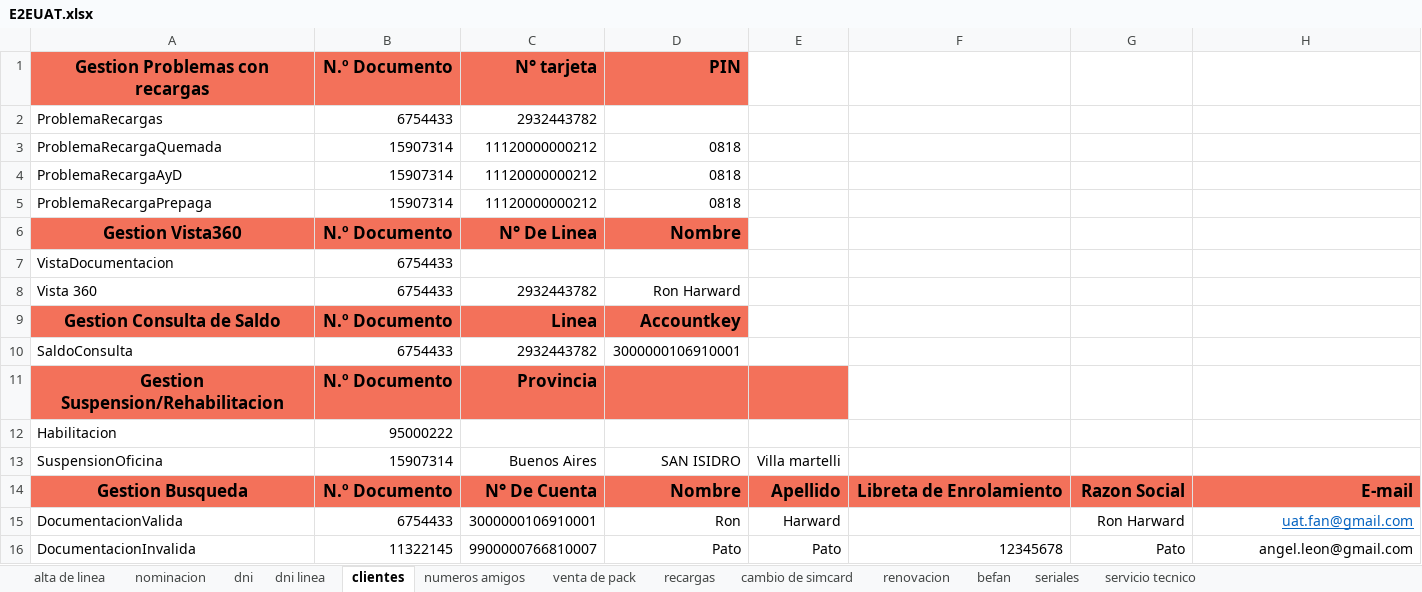
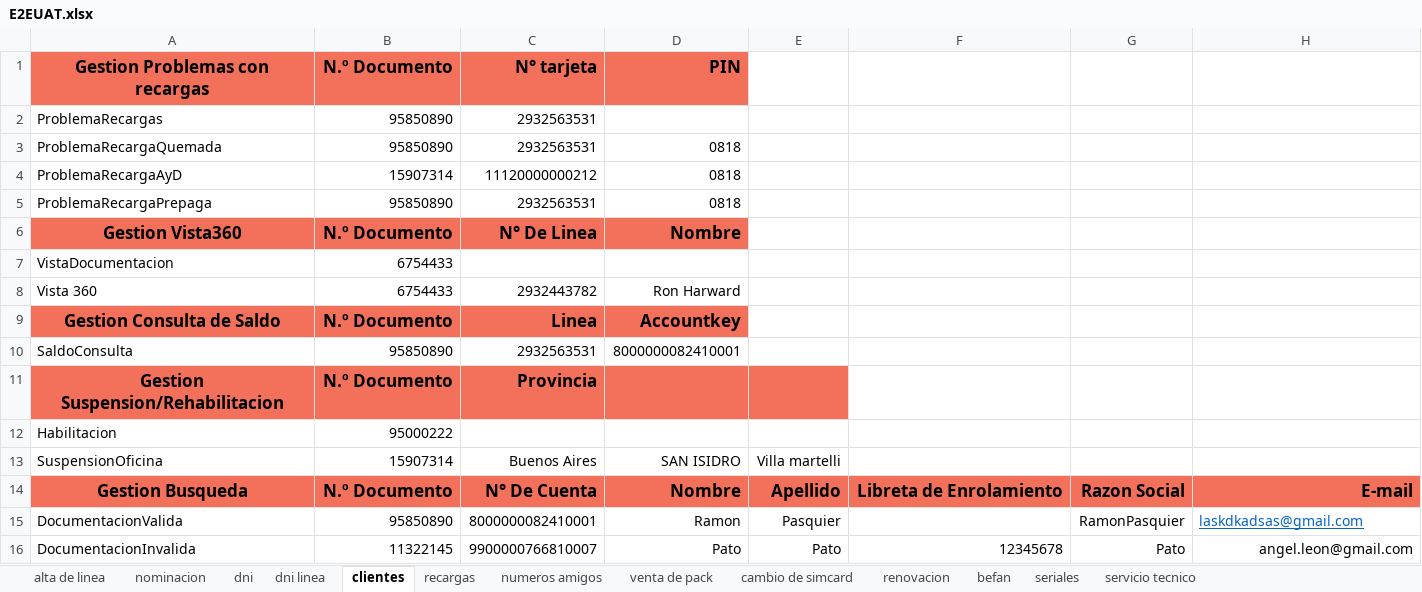
Before and after one commit to MattuCarabajal/FAN-Merge, an Excel workbook: E2EUAT.xlsx, sheet clientes, drawn as a sheet; values as stored, in another font and other column widths than the file's, no borders; the diff names each change by its address in the sheet, - before the commit and + after, or states it on an @@ line.

```diff
--- a/E2EUAT.xlsx (sheet clientes)
+++ b/E2EUAT.xlsx (sheet clientes)
@@ sheet tab order changed: alta de linea | nominacion | dni | dni linea | clientes | recargas | numeros amigos | venta de pack | cambio de simcard | renovacion | befan | seriales | servicio tecnico @@
-B2 (N.º Documento): 6754433
+B2 (N.º Documento): 95850890
-C2 (N° tarjeta): 2932443782
+C2 (N° tarjeta): 2932563531
-B3 (N.º Documento): 15907314
+B3 (N.º Documento): 95850890
-C3 (N° tarjeta): 11120000000212
+C3 (N° tarjeta): 2932563531
-B5 (N.º Documento): 15907314
+B5 (N.º Documento): 95850890
-C5 (N° tarjeta): 11120000000212
+C5 (N° tarjeta): 2932563531
-B10 (N.º Documento): 6754433
+B10 (N.º Documento): 95850890
-C10 (N° tarjeta): 2932443782
+C10 (N° tarjeta): 2932563531
-D10 (PIN): 3000000106910001
+D10 (PIN): 8000000082410001
-B15 (N.º Documento): 6754433
+B15 (N.º Documento): 95850890
-C15 (N° tarjeta): 3000000106910001
+C15 (N° tarjeta): 8000000082410001
-D15 (PIN): Ron
+D15 (PIN): Ramon
-E15: Harward
+E15: Pasquier
-G15: Ron Harward
+G15: RamonPasquier
-H15: uat.fan@gmail.com
+H15: laskdkadsas@gmail.com
-H15 alignment: right
+H15 alignment: left
```
Also changed, not shown: sheet nominacion, sheet alta de linea, sheet recargas, sheet dni linea, sheet seriales, 7 other files.
